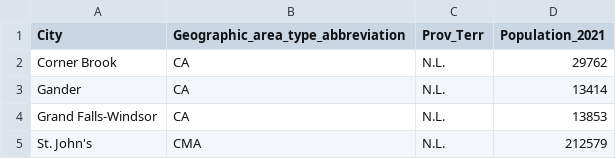
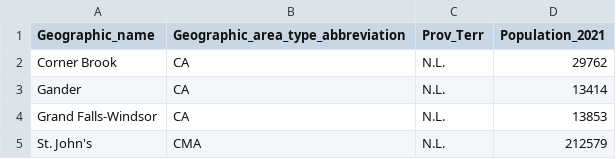
Before and after one commit to CanadaPopulation2021/Canada-Population-2021---territories, a CSV file: population-canada-2021.csv, drawn as a sheet; only a part is shown.

Commit message:
Update population-canada-2021.csv

```diff
--- a/population-canada-2021.csv
+++ b/population-canada-2021.csv
@@ -1,2 +1,2 @@
-City,Geographic_area_type_abbreviation,Prov_Terr,Population_2021
+Geographic_name,Geographic_area_type_abbreviation,Prov_Terr,Population_2021
 Corner Brook,CA,N.L.,29762
```
